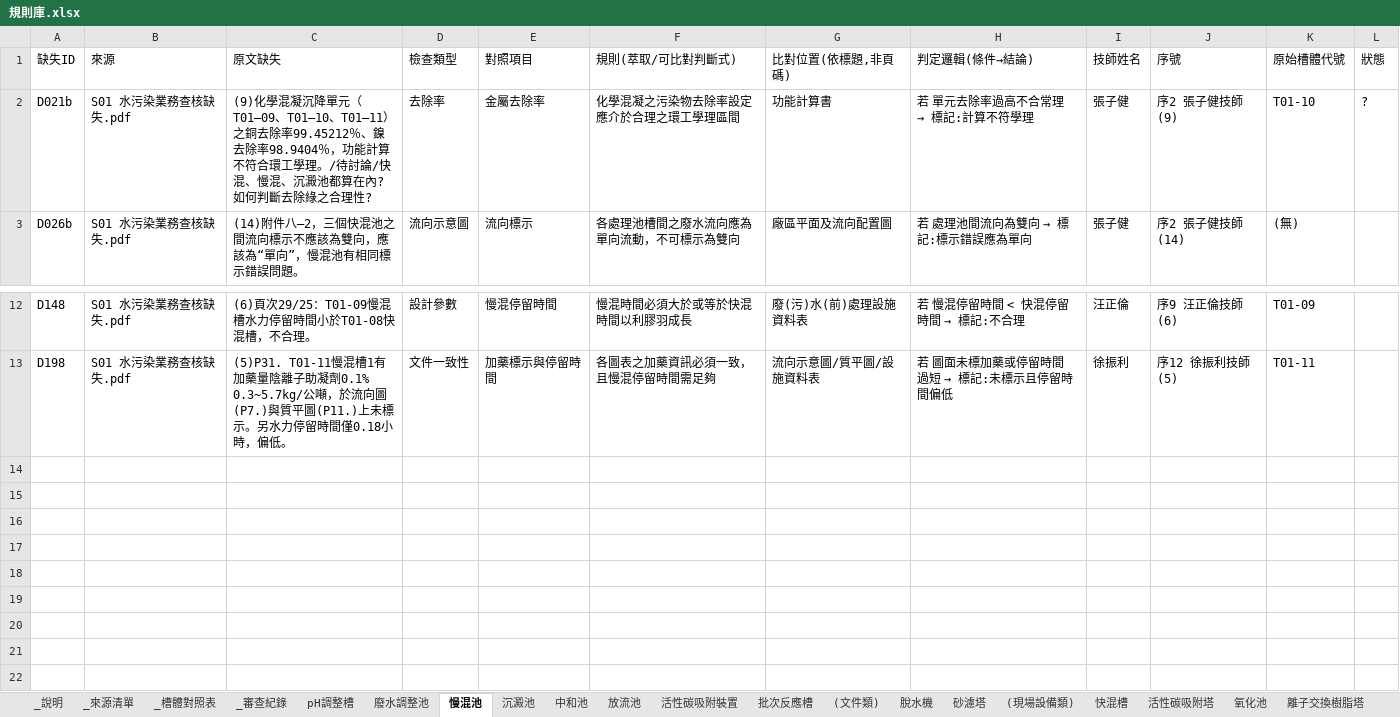
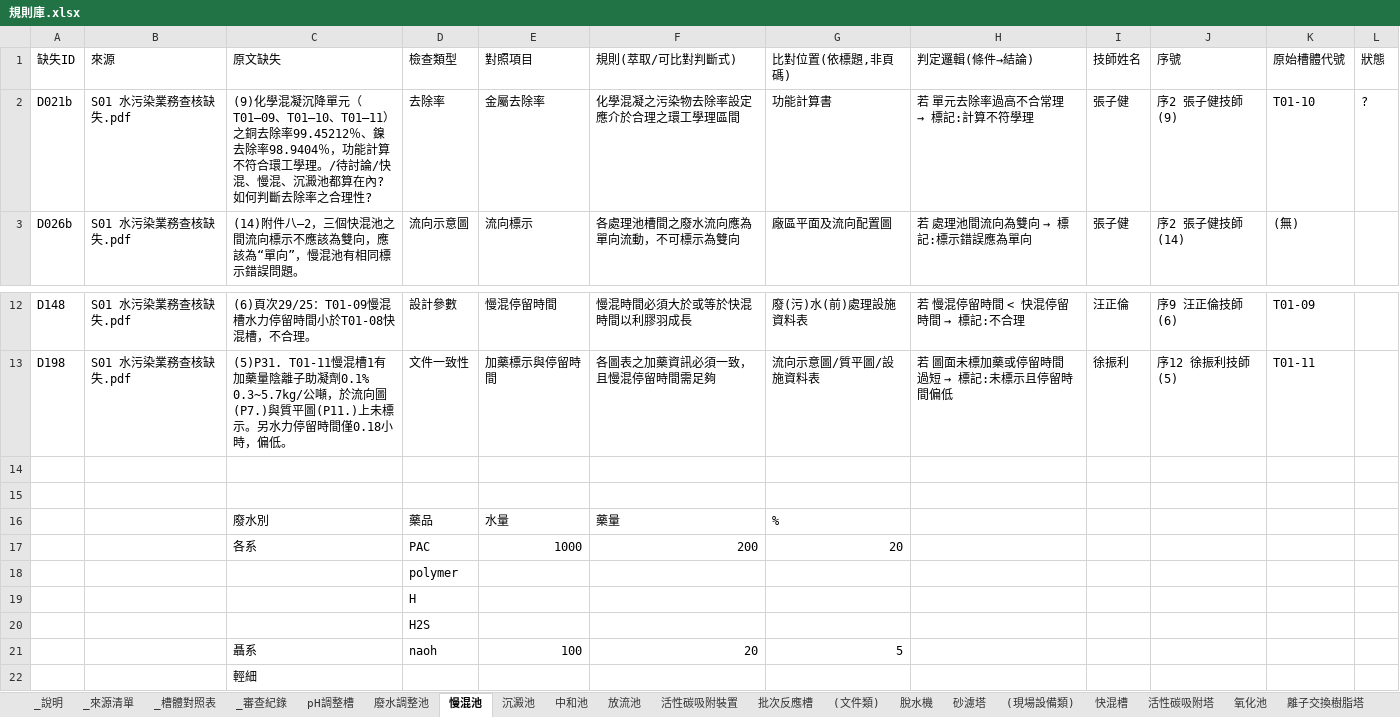
Before and after one commit to jetenv02-lab/water-pollution-review, an Excel workbook: 規則庫.xlsx, sheet 慢混池, drawn as a sheet; only a part is shown, gaps mark what is left out; values as stored, in another font and other column widths than the file's, no borders; charts and pictures not drawn; the diff names each change by its address in the sheet, - before the commit and + after, or states it on an @@ line.

```diff
--- a/規則庫.xlsx (sheet 慢混池)
+++ b/規則庫.xlsx (sheet 慢混池)
-C2 (原文缺失): …判斷去除綠之合理性…
+C2 (原文缺失): …判斷去除率之合理性…
+row 14: (empty)
+row 15: (empty)
+row 16:  |  | 廢水別 | 藥品 | 水量 | 藥量 | %
+row 17:  |  | 各系 | PAC | 1000 | 200 | 20
+row 18:  |  |  | polymer
+row 19:  |  |  | H
+row 20:  |  |  | H2S
+row 21:  |  | 聶系 | naoh | 100 | 20 | 5
+row 22:  |  | 輕細
```
Also changed, not shown: sheet _審查紀錄, sheet (文件類), sheet 脫水機, sheet _槽體學理, sheet 放流池, sheet _來源清單, 3 more sheets, charts or pictures.
